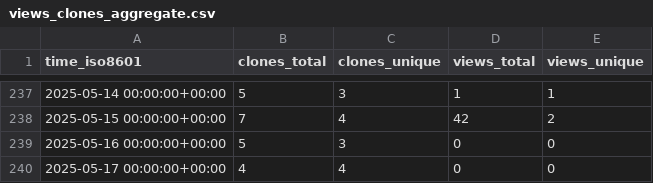
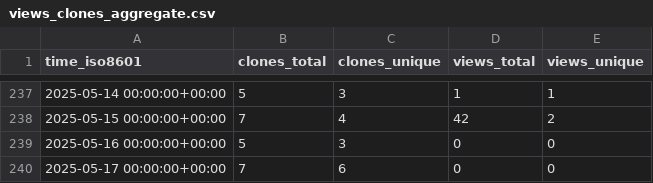
Before and after one commit to Institute-Eng-and-Comp-Mechanics-UStgt/ApHIN, a CSV file: Institute-Eng-and-Comp-Mechanics-UStgt/ApHIN/ghrs-data/views_clones_aggregate.csv, drawn as a sheet; only a part is shown, gaps mark what is left out.

```diff
--- a/Institute-Eng-and-Comp-Mechanics-UStgt/ApHIN/ghrs-data/views_clones_aggregate.csv
+++ b/Institute-Eng-and-Comp-Mechanics-UStgt/ApHIN/ghrs-data/views_clones_aggregate.csv
@@ -239,2 +239,2 @@ time_iso8601,clones_total,clones_unique,views_total,views_unique
 2025-05-16 00:00:00+00:00,5,3,0,0
-2025-05-17 00:00:00+00:00,4,4,0,0
+2025-05-17 00:00:00+00:00,7,6,0,0
```
Also changed, not shown: 1 other file.
